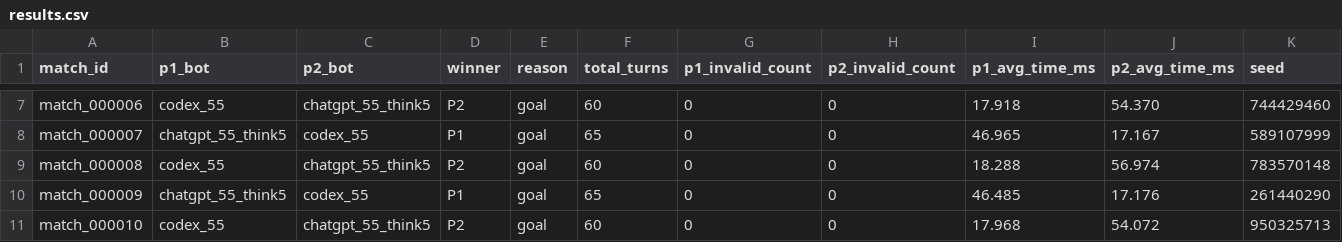
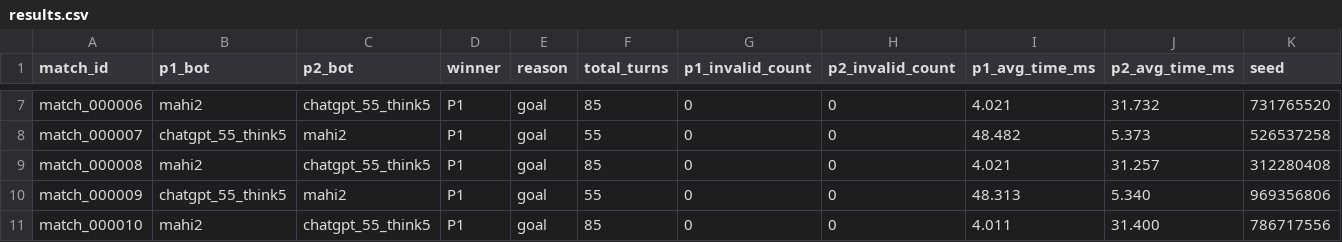
Before and after one commit to Kabocha13/corridor_ai_platform, a CSV file: results/results.csv, drawn as a sheet; only a part is shown, gaps mark what is left out; the diff covers the shown part only; the diff names each change by its address in the sheet, - before the commit and + after, or states it on an @@ line.

Commit message:
Update match results to include new bot 'mahi2' and adjust match statistics accordingly

```diff
--- a/results/results.csv
+++ b/results/results.csv
-B7 (p1_bot): codex_55
+B7 (p1_bot): mahi2
-D7 (winner): P2
+D7 (winner): P1
-F7 (total_turns): 60
+F7 (total_turns): 85
-I7 (p1_avg_time_ms): 17.918
+I7 (p1_avg_time_ms): 4.021
-J7 (p2_avg_time_ms): 54.370
+J7 (p2_avg_time_ms): 31.732
-K7 (seed): 744429460
+K7 (seed): 731765520
-C8 (p2_bot): codex_55
+C8 (p2_bot): mahi2
-F8 (total_turns): 65
+F8 (total_turns): 55
-I8 (p1_avg_time_ms): 46.965
+I8 (p1_avg_time_ms): 48.482
-J8 (p2_avg_time_ms): 17.167
+J8 (p2_avg_time_ms): 5.373
-K8 (seed): 589107999
+K8 (seed): 526537258
-B9 (p1_bot): codex_55
+B9 (p1_bot): mahi2
-D9 (winner): P2
+D9 (winner): P1
-F9 (total_turns): 60
+F9 (total_turns): 85
-I9 (p1_avg_time_ms): 18.288
+I9 (p1_avg_time_ms): 4.021
-J9 (p2_avg_time_ms): 56.974
+J9 (p2_avg_time_ms): 31.257
-K9 (seed): 783570148
+K9 (seed): 312280408
-C10 (p2_bot): codex_55
+C10 (p2_bot): mahi2
-F10 (total_turns): 65
+F10 (total_turns): 55
-I10 (p1_avg_time_ms): 46.485
+I10 (p1_avg_time_ms): 48.313
-J10 (p2_avg_time_ms): 17.176
+J10 (p2_avg_time_ms): 5.340
-K10 (seed): 261440290
+K10 (seed): 969356806
-B11 (p1_bot): codex_55
+B11 (p1_bot): mahi2
-D11 (winner): P2
+D11 (winner): P1
-F11 (total_turns): 60
+F11 (total_turns): 85
-I11 (p1_avg_time_ms): 17.968
+I11 (p1_avg_time_ms): 4.011
-J11 (p2_avg_time_ms): 54.072
+J11 (p2_avg_time_ms): 31.400
-K11 (seed): 950325713
+K11 (seed): 786717556
```
Also changed, not shown: 27 edited cells elsewhere in this file, 19 other files.
